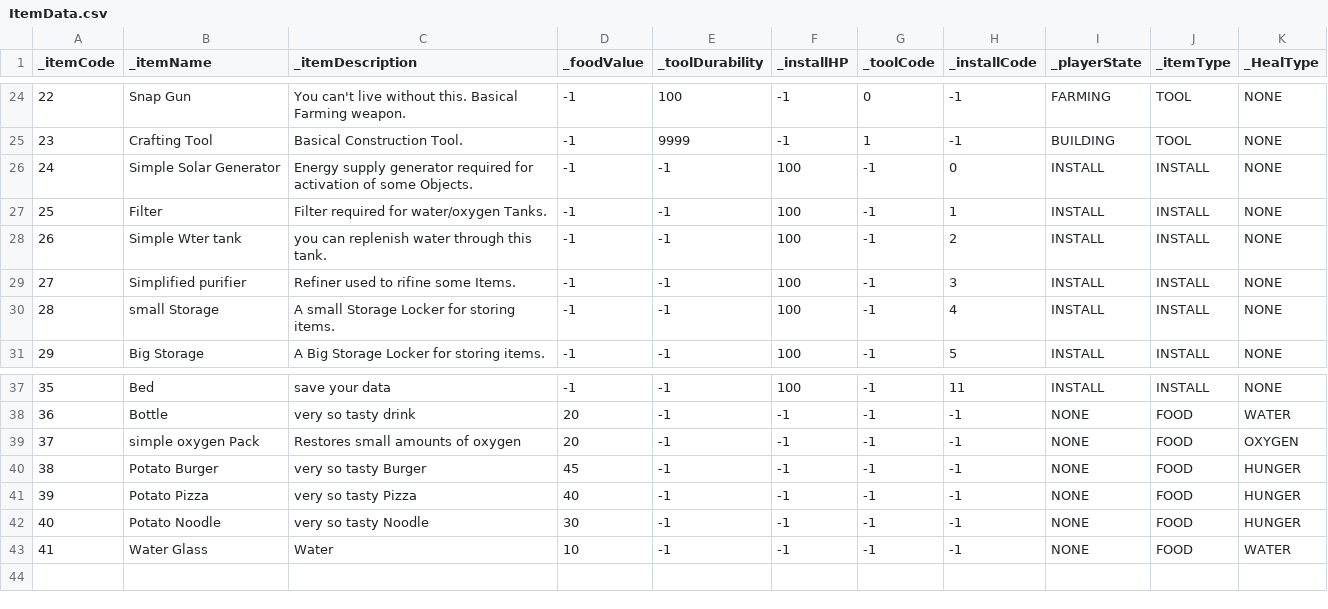
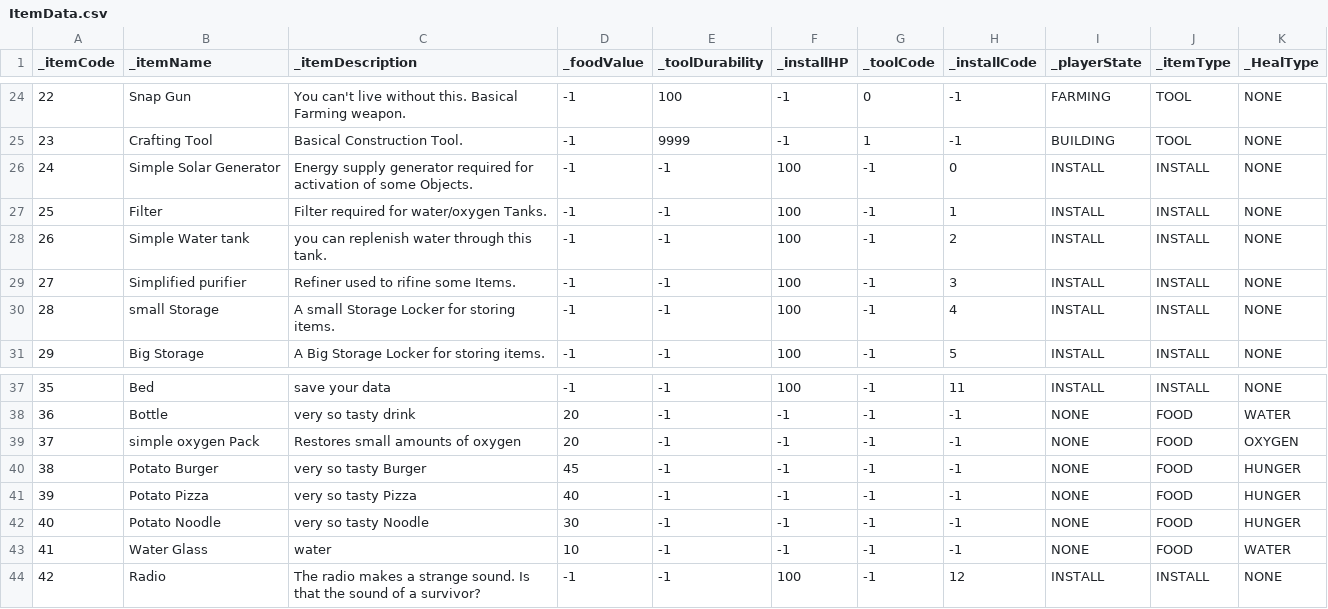
Before and after one commit to Newbie-Appealer/Space-Mayhem, a CSV file: Assets/Resources/ItemData.csv, drawn as a sheet; only a part is shown, gaps mark what is left out.

```diff
--- a/Assets/Resources/ItemData.csv
+++ b/Assets/Resources/ItemData.csv
@@ -27,3 +27,3 @@ _itemCode,_itemName,_itemDescription,_foodValue,_toolDurability,_installHP,_tool
 25,Filter,Filter required for water/oxygen Tanks.,-1,-1,100,-1,1,INSTALL,INSTALL,NONE
-26,Simple Wter tank,you can replenish water through this tank. ,-1,-1,100,-1,2,INSTALL,INSTALL,NONE
+26,Simple Water tank,you can replenish water through this tank. ,-1,-1,100,-1,2,INSTALL,INSTALL,NONE
 27,Simplified purifier,Refiner used to rifine some Items.,-1,-1,100,-1,3,INSTALL,INSTALL,NONE
@@ -42,2 +42,3 @@ _itemCode,_itemName,_itemDescription,_foodValue,_toolDurability,_installHP,_tool
 40,Potato Noodle,very so tasty Noodle,30,-1,-1,-1,-1,NONE,FOOD,HUNGER
-41,Water Glass,Water,10,-1,-1,-1,-1,NONE,FOOD,WATER
+41,Water Glass,water,10,-1,-1,-1,-1,NONE,FOOD,WATER
+42,Radio,The radio makes a strange sound. Is that the sound of a survivor?,-1,-1,100,-1,12,INSTALL,INSTALL,NONE
```
Also changed, not shown: Assets/Resources/IntercationTEXT.csv, Assets/Resources/RecipeData.csv, 10 other files.
